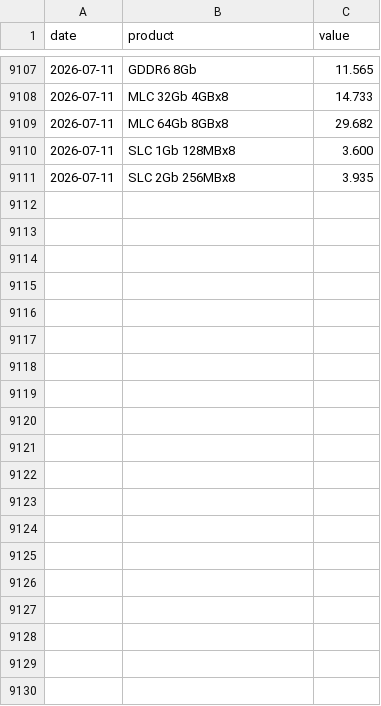
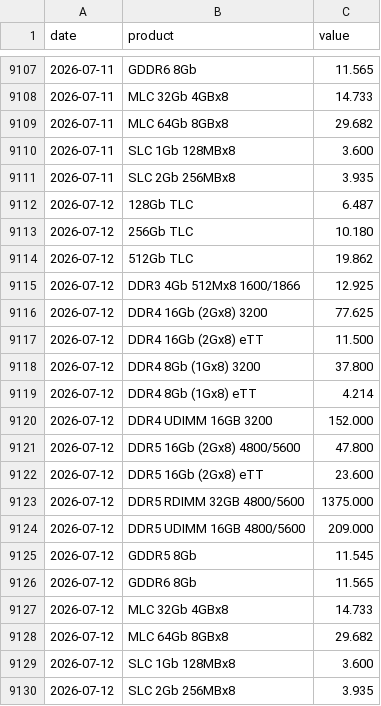
Before and after one commit to hyunjafan-creator/commodity_dashboard, a CSV file: data/dram.csv, drawn as a sheet; only a part is shown, gaps mark what is left out.

```diff
--- a/data/dram.csv
+++ b/data/dram.csv
@@ -9111 +9111,20 @@ date,product,value
 2026-07-11,SLC 2Gb 256MBx8,3.935
+2026-07-12,128Gb TLC,6.487
+2026-07-12,256Gb TLC,10.180
+2026-07-12,512Gb TLC,19.862
+2026-07-12,DDR3 4Gb 512Mx8 1600/1866,12.925
+2026-07-12,DDR4 16Gb (2Gx8) 3200,77.625
+2026-07-12,DDR4 16Gb (2Gx8) eTT,11.500
+2026-07-12,DDR4 8Gb (1Gx8) 3200,37.800
+2026-07-12,DDR4 8Gb (1Gx8) eTT,4.214
+2026-07-12,DDR4 UDIMM 16GB 3200,152.000
+2026-07-12,DDR5 16Gb (2Gx8) 4800/5600,47.800
+2026-07-12,DDR5 16Gb (2Gx8) eTT,23.600
+2026-07-12,DDR5 RDIMM 32GB 4800/5600,1375.000
+2026-07-12,DDR5 UDIMM 16GB 4800/5600,209.000
+2026-07-12,GDDR5 8Gb,11.545
+2026-07-12,GDDR6 8Gb,11.565
+2026-07-12,MLC 32Gb 4GBx8,14.733
+2026-07-12,MLC 64Gb 8GBx8,29.682
+2026-07-12,SLC 1Gb 128MBx8,3.600
+2026-07-12,SLC 2Gb 256MBx8,3.935
```
Also changed, not shown: 3 other files.
